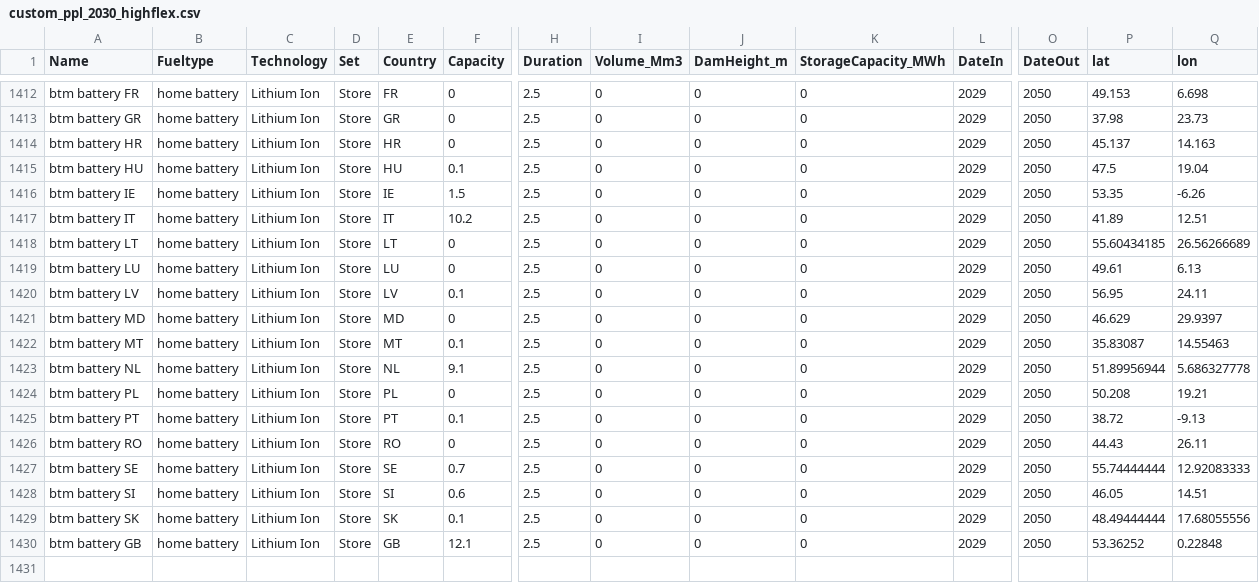
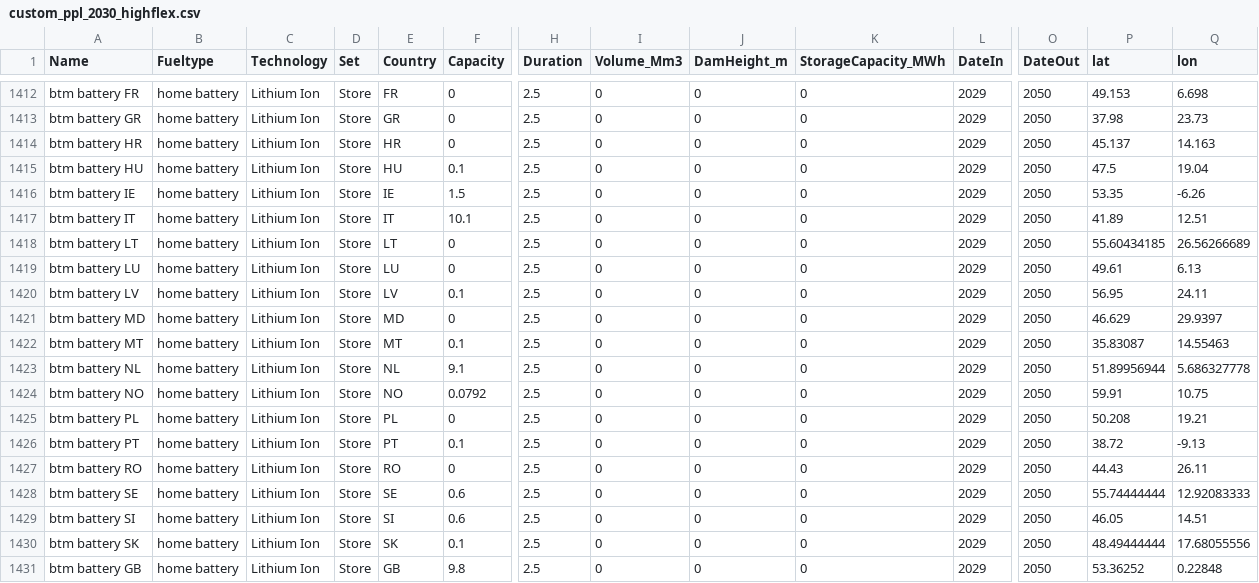
Before and after one commit to open-energy-transition/Ember-Flexibility-Study, a CSV file: data/custom_ppl_2030_highflex.csv, drawn as a sheet; only a part is shown, gaps mark what is left out; addresses are those after the commit; rows hold the shown columns only; the diff names each change by its address in the sheet, - before the commit and + after, or states it on an @@ line.

```diff
--- a/data/custom_ppl_2030_highflex.csv
+++ b/data/custom_ppl_2030_highflex.csv
-F1417 (Capacity): 10.2
+F1417 (Capacity): 10.1
+row 1424: btm battery NO | home battery | Lithium Ion | Store | NO | 0.0792 | 2.5 | 0 | 0 | 0 | 2029 | 2050 | 59.91 | 10.75
-F1428 (Capacity): 0.7
+F1428 (Capacity): 0.6
-F1431 (Capacity): 12.1
+F1431 (Capacity): 9.8
```
Also changed, not shown: data/custom_ppl_2030_lowflex.csv, data/custom_ppl_2040_highflex.csv, 1 other file.
